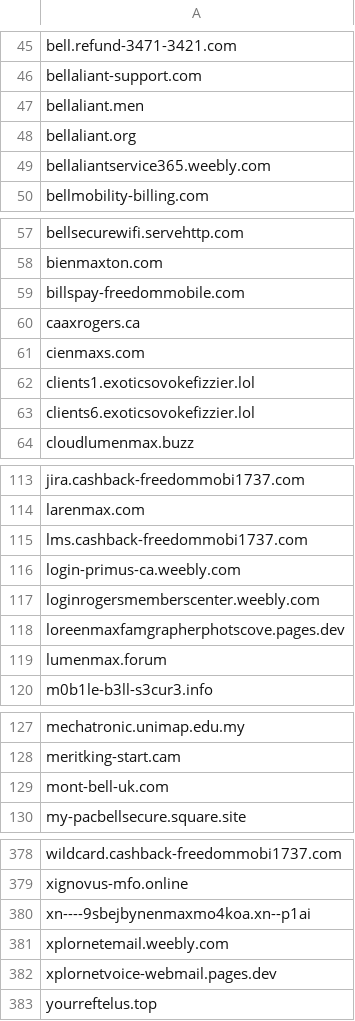
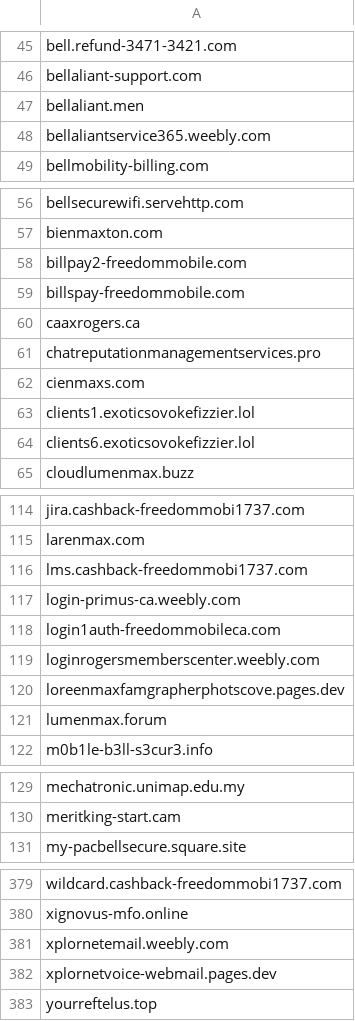
Before and after one commit to Phishcan/phishcan-data, a CSV file: api/utilities/comprehensive_utilities_phishing_domains.csv, drawn as a sheet; only a part is shown, gaps mark what is left out; removed rows and columns are numbered as before the commit, all else as after; the diff names each change by its address in the sheet, - before the commit and + after, or states it on an @@ line.

```diff
--- a/api/utilities/comprehensive_utilities_phishing_domains.csv
+++ b/api/utilities/comprehensive_utilities_phishing_domains.csv
-row 48: bellaliant.org
+row 58: billpay2-freedommobile.com
+row 61: chatreputationmanagementservices.pro
+row 118: login1auth-freedommobileca.com
-row 129: mont-bell-uk.com
-row 380: xn----9sbejbynenmaxmo4koa.xn--p1ai
```
Also changed, not shown: api/banking/comprehensive_banking_phishing_domains.csv, api/government/comprehensive_government_phishing_domains.csv, 11 other files.
